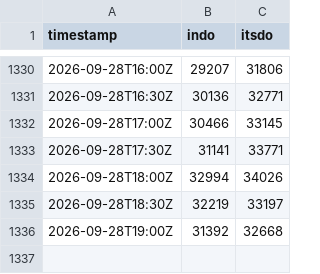
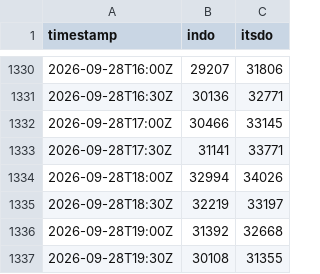
Before and after one commit to sweetluvz/Collectdata, a CSV file: data/energy/gb/demand/2026-09.csv, drawn as a sheet; only a part is shown, gaps mark what is left out.

```diff
--- a/data/energy/gb/demand/2026-09.csv
+++ b/data/energy/gb/demand/2026-09.csv
@@ -1336 +1336,2 @@ timestamp,indo,itsdo
 2026-09-28T19:00Z,31392,32668
+2026-09-28T19:30Z,30108,31355
```
Also changed, not shown: data/energy/gb/carbon_intensity/2026-09.csv, data/energy/gb/generation/2026-09.csv, 2 other files.
